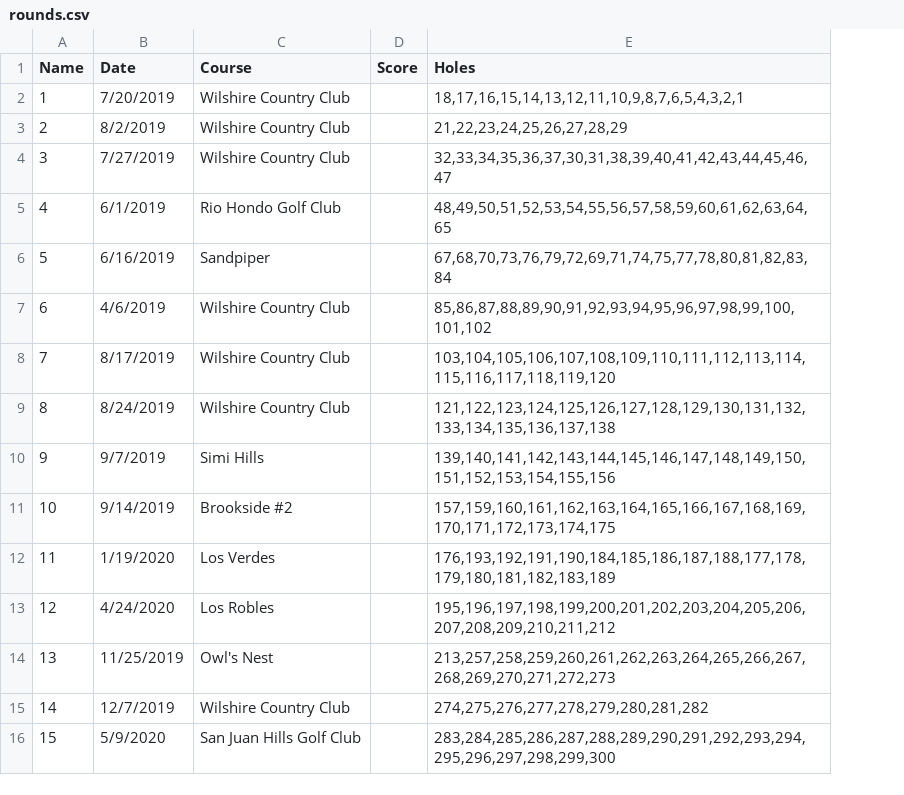
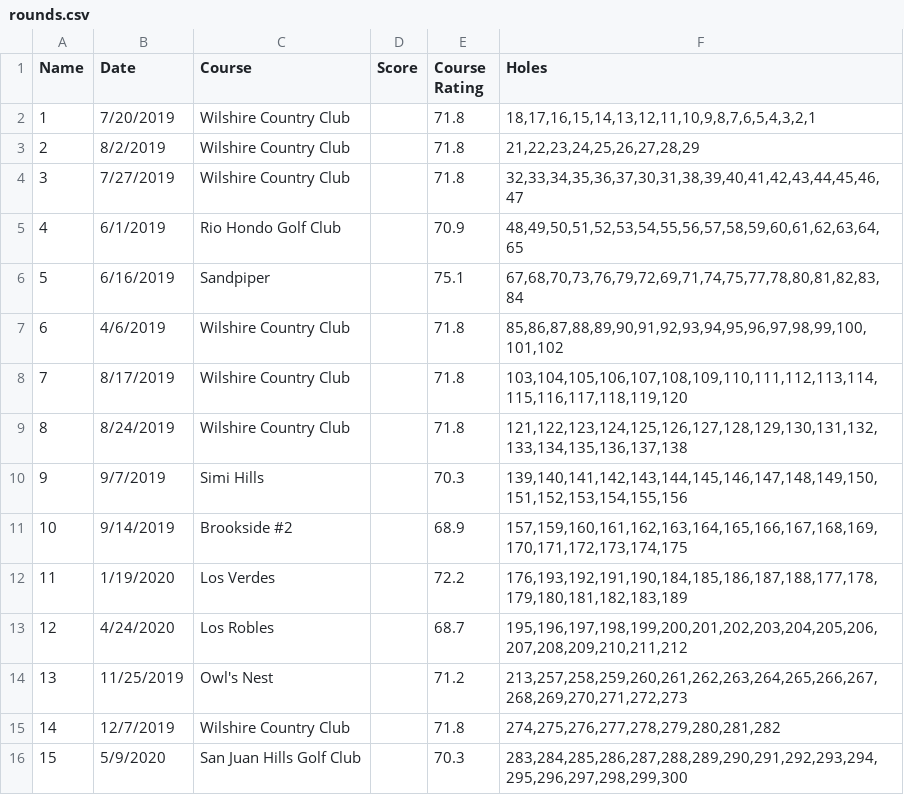
Before and after one commit to mvrahas/predict-golf-score, a CSV file: data/rounds.csv, drawn as a sheet; the diff names each change by its address in the sheet, - before the commit and + after, or states it on an @@ line.

Commit message:
Cleanup and added a relative score column based on course difficulty

```diff
--- a/data/rounds.csv
+++ b/data/rounds.csv
+column E (Course Rating), rows 2-16: 71.8 | 71.8 | 71.8 | 70.9 | 75.1 | 71.8 | 71.8 | 71.8 | 70.3 | 68.9 | 72.2 | 68.7 | 71.2 | 71.8 | 70.3
```
Also changed, not shown: data/holes.csv, 1 other file.
